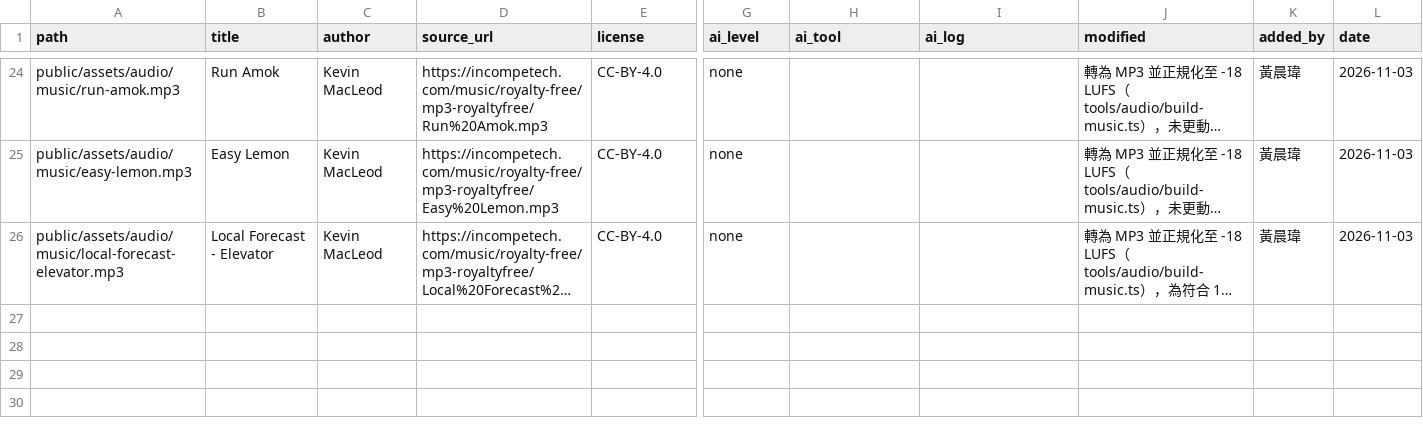
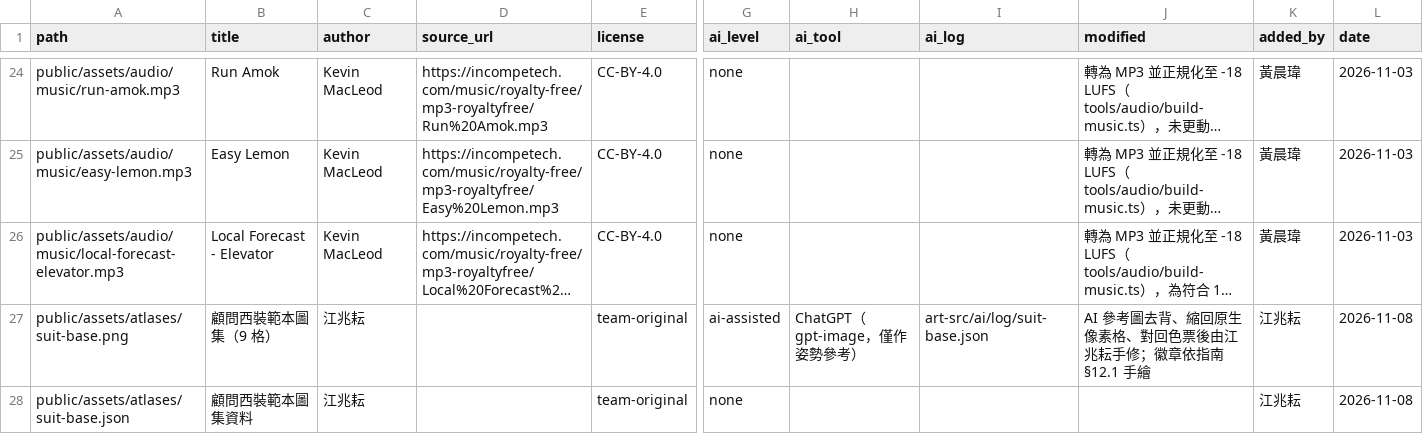
Before and after one commit to 115-1-NTNU-Game-Programming-POLS/body-inc, a CSV file: docs/art/asset-license.csv, drawn as a sheet; only a part is shown, gaps mark what is left out; long unchanged cells end in …; rows hold the shown columns only; the diff names each change by its address in the sheet, - before the commit and + after, or states it on an @@ line.

Commit message:
Update asset-license.csv

```diff
--- a/docs/art/asset-license.csv
+++ b/docs/art/asset-license.csv
+row 27: public/assets/atlases/suit-base.png | 顧問西裝範本圖集（9 格） | 江兆耘 |  | team-original | ai-assisted | ChatGPT（gpt-image，僅作姿勢參考） | art-src/ai/log/suit-base.json | AI 參考圖去背、縮回原生像素格、對回色票後由江兆耘手修；徽章依指南 §12.1 手繪 | 江兆耘 | 2026-11-08
+row 28: public/assets/atlases/suit-base.json | 顧問西裝範本圖集資料 | 江兆耘 |  | team-original | none |  |  |  | 江兆耘 | 2026-11-08
```
